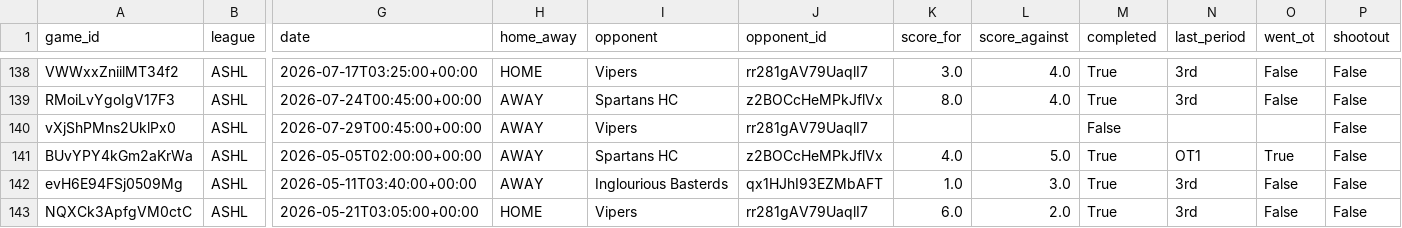
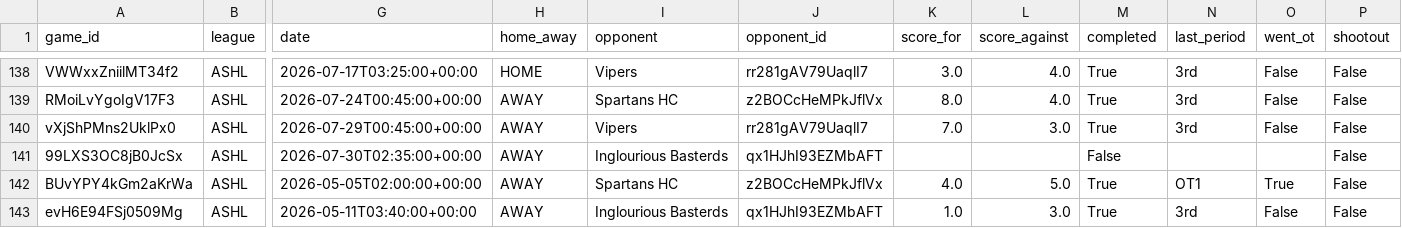
Before and after one commit to sw1nd3n/govs-games, a CSV file: ashl_games.csv, drawn as a sheet; only a part is shown, gaps mark what is left out; the shorter side is filled out with more unchanged rows; rows hold the shown columns only; the diff names each change by its address in the sheet, - before the commit and + after, or states it on an @@ line.

```diff
--- a/ashl_games.csv
+++ b/ashl_games.csv
-K140 (score_for): (empty)
+K140 (score_for): 7.0
-L140 (score_against): (empty)
+L140 (score_against): 3.0
-M140 (completed): False
+M140 (completed): True
-N140 (last_period): (empty)
+N140 (last_period): 3rd
-O140 (went_ot): (empty)
+O140 (went_ot): False
+row 141: 99LXS3OC8jB0JcSx | ASHL | 2026-07-30T02:35:00+00:00 | AWAY | Inglourious Basterds | qx1HJhI93EZMbAFT |  |  | False |  |  | False
```
Also changed, not shown: ashl_game_goalie_stats.csv, ashl_game_player_stats.csv, 3 other files.
